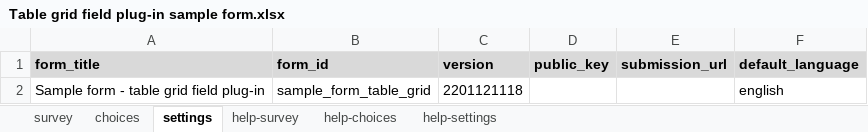
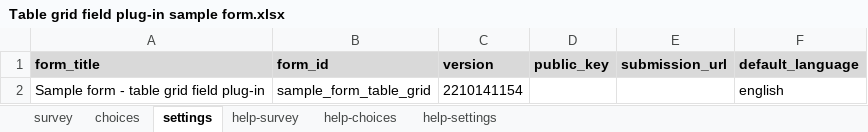
Before and after one commit to surveycto/table-grid, an Excel workbook: extras/sample-form/Table grid field plug-in sample form.xlsx, sheet settings, drawn as a sheet; values as stored, in another font and other column widths than the file's, no borders; the diff names each change by its address in the sheet, - before the commit and + after, or states it on an @@ line.

Commit message:
Update sample form

```diff
--- a/extras/sample-form/Table grid field plug-in sample form.xlsx (sheet settings)
+++ b/extras/sample-form/Table grid field plug-in sample form.xlsx (sheet settings)
-C2 (version): 2201121118
+C2 (version): 2210141154
```
Also changed, not shown: sheet survey, 1 other file.
